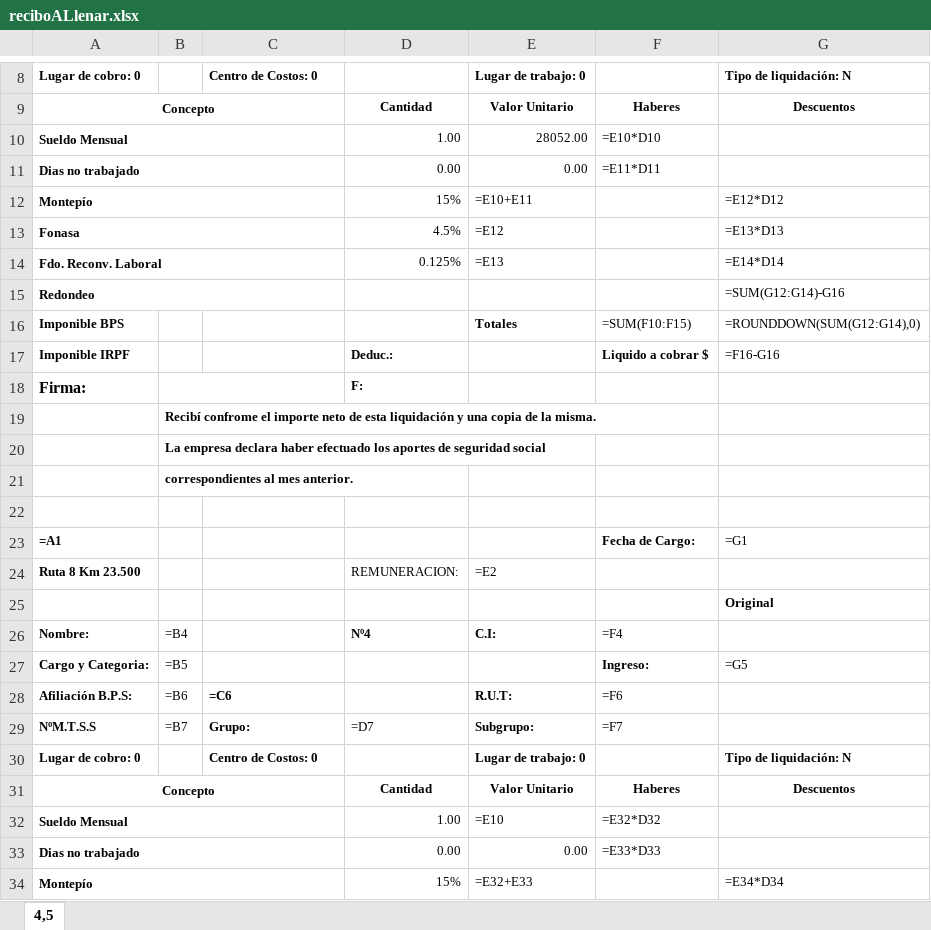
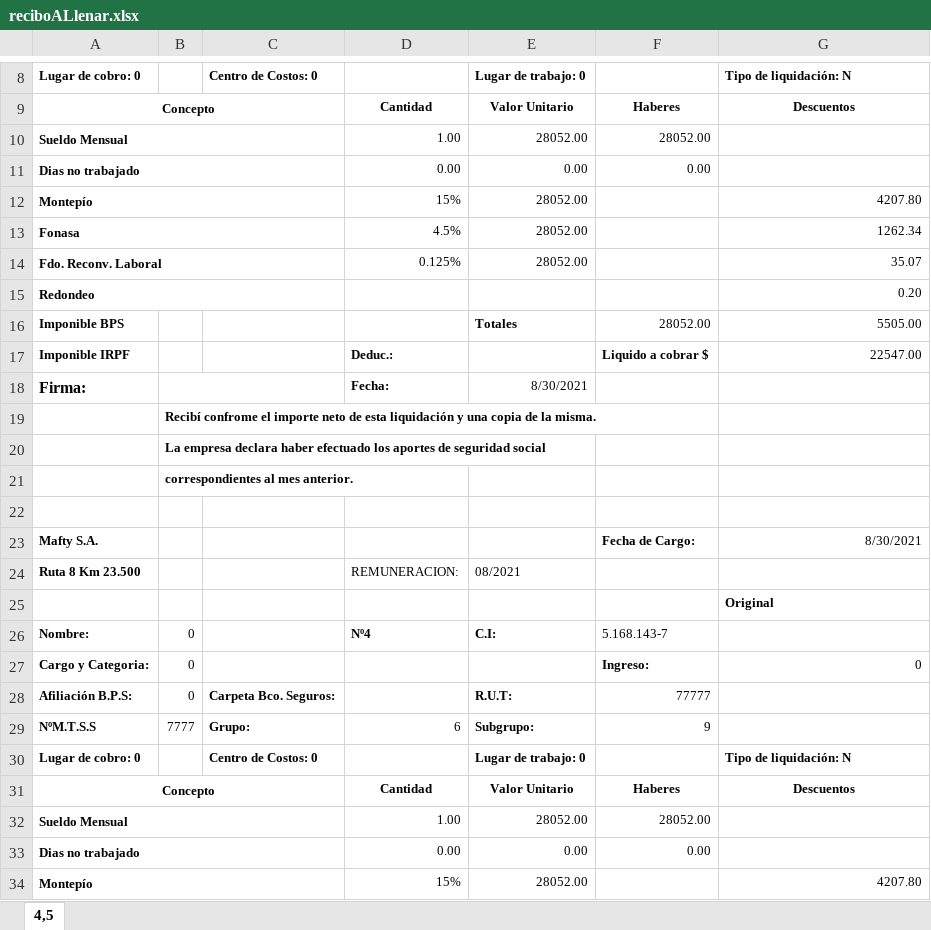
Before and after one commit to marcobaldi97/mafty, an Excel workbook: reciboALlenar.xlsx, sheet 4,5, drawn as a sheet; only a part is shown, gaps mark what is left out; values as stored, in another font and other column widths than the file's, no borders; formulas without a stored value are shown as written; removed rows and columns are numbered as before the commit, all else as after; the diff covers the shown part only; the diff names each change by its address in the sheet, - before the commit and + after, or states it on an @@ line.

```diff
--- a/reciboALlenar.xlsx (sheet 4,5)
+++ b/reciboALlenar.xlsx (sheet 4,5)
-F10: =E10*D10
+F10: 28052.00
-F11: =E11*D11
+F11: 0.00
-E12: =E10+E11
+E12: 28052.00
-G12: =E12*D12
+G12: 4207.80
-E13: =E12
+E13: 28052.00
-G13: =E13*D13
+G13: 1262.34
-E14: =E13
+E14: 28052.00
-G14: =E14*D14
+G14: 35.07
-G15: =SUM(G12:G14)-G16
+G15: 0.20
-F16: =SUM(F10:F15)
+F16: 28052.00
-G16: =ROUNDDOWN(SUM(G12:G14),0)
+G16: 5505.00
-G17: =F16-G16
+G17: 22547.00
-D18: F:
+D18: Fecha:
-E18: (empty)
+E18: 8/30/2021
-row 23: =A1 |  |  |  |  | Fecha de Cargo: | =G1
+row 23: Mafty S.A. |  |  |  |  | Fecha de Cargo: | 8/30/2021
-E24: =E2
+E24: 08/2021
-B26: =B4
+B26: 0
-F26: =F4
+F26: 5.168.143-7
-B27: =B5
+B27: 0
-G27: =G5
+G27: 0
-B28: =B6
+B28: 0
-C28: =C6
+C28: Carpeta Bco. Seguros:
-F28: =F6
+F28: 77777
-B29: =B7
+B29: 7777
-D29: =D7
+D29: 6
-F29: =F7
+F29: 9
-E32: =E10
+E32: 28052.00
-F32: =E32*D32
+F32: 28052.00
-F33: =E33*D33
+F33: 0.00
-E34: =E32+E33
+E34: 28052.00
-G34: =E34*D34
+G34: 4207.80
```
Also changed, not shown: 1 added row, 1 removed row and 8 edited cells elsewhere in this sheet, datosEmpresa.xlsx, datosTrabajadores.xlsx, 7 other files.
